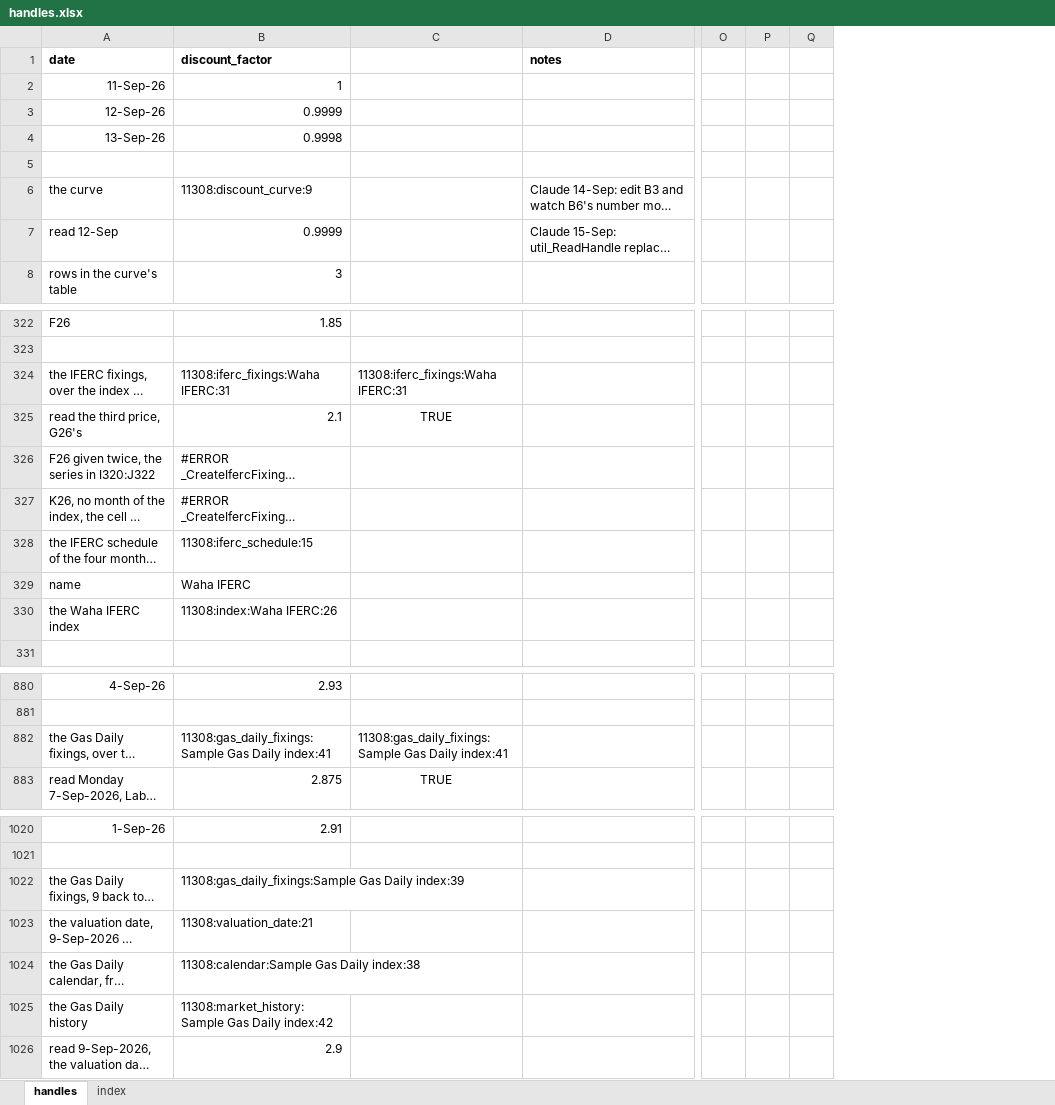
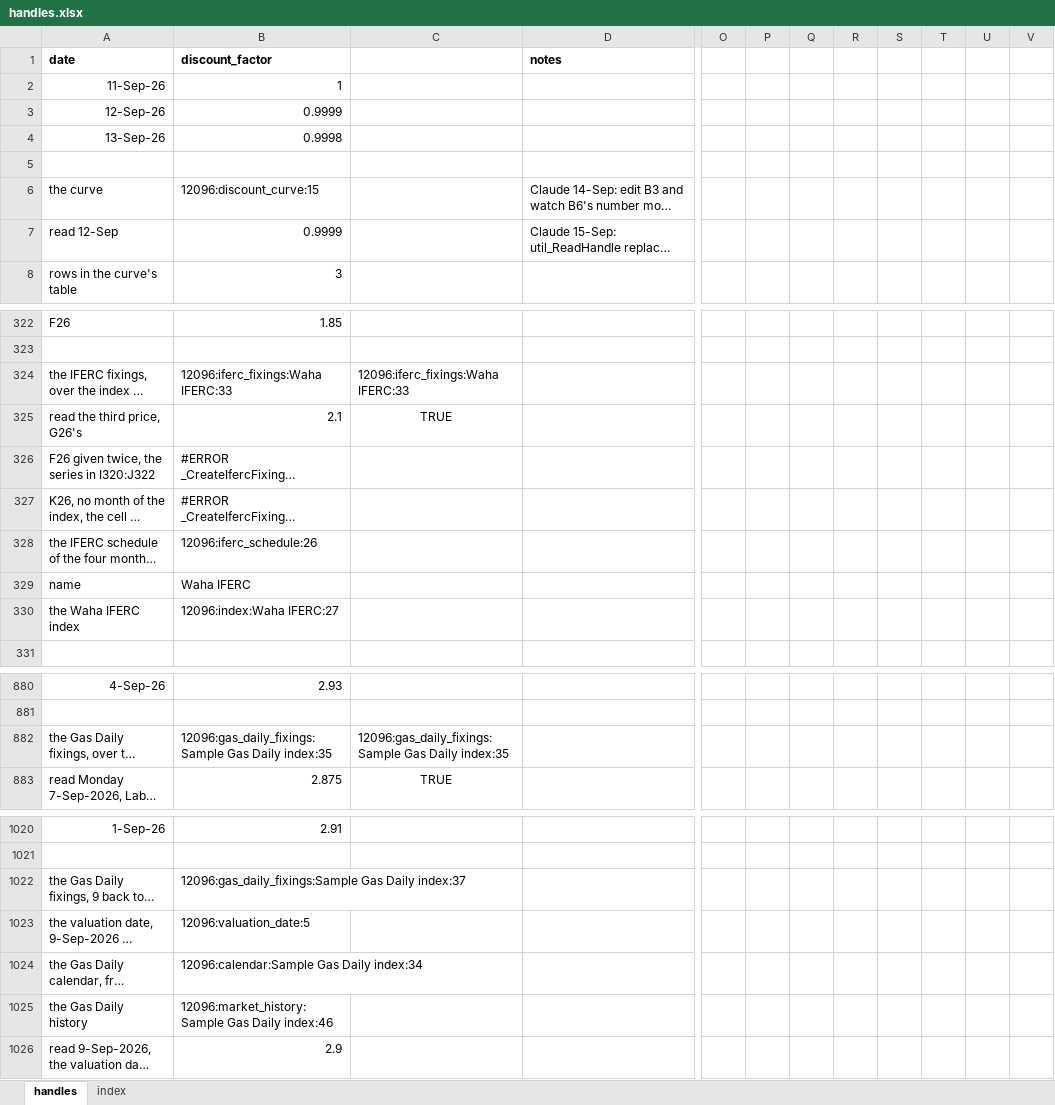
Before and after one commit to gobbles404/catalyst, an Excel workbook: workbooks/handles.xlsx, sheet handles, drawn as a sheet; only a part is shown, gaps mark what is left out; long unchanged cells end in …; values as stored, in another font and other column widths than the file's, no borders; removed rows and columns are numbered as before the commit, all else as after; the diff covers the shown part only; the diff names each change by its address in the sheet, - before the commit and + after, or states it on an @@ line.

```diff
--- a/workbooks/handles.xlsx (sheet handles)
+++ b/workbooks/handles.xlsx (sheet handles)
-column P, empty
+column P, empty
+column R, empty
+column S, empty
+column T, empty
+column U, empty
+column V, empty
-B6 (discount_factor): 11308:discount_curve:9
+B6 (discount_factor): 12096:discount_curve:15
-B324 (discount_factor): 11308:iferc_fixings:Waha IFERC:31
+B324 (discount_factor): 12096:iferc_fixings:Waha IFERC:33
-C324: 11308:iferc_fixings:Waha IFERC:31
+C324: 12096:iferc_fixings:Waha IFERC:33
-B328 (discount_factor): 11308:iferc_schedule:15
+B328 (discount_factor): 12096:iferc_schedule:26
-B330 (discount_factor): 11308:index:Waha IFERC:26
+B330 (discount_factor): 12096:index:Waha IFERC:27
-B882 (discount_factor): 11308:gas_daily_fixings:Sample Gas Daily index:41
+B882 (discount_factor): 12096:gas_daily_fixings:Sample Gas Daily index:35
-C882: 11308:gas_daily_fixings:Sample Gas Daily index:41
+C882: 12096:gas_daily_fixings:Sample Gas Daily index:35
-B1022 (discount_factor): 11308:gas_daily_fixings:Sample Gas Daily index:39
+B1022 (discount_factor): 12096:gas_daily_fixings:Sample Gas Daily index:37
-B1023 (discount_factor): 11308:valuation_date:21
+B1023 (discount_factor): 12096:valuation_date:5
-B1024 (discount_factor): 11308:calendar:Sample Gas Daily index:38
+B1024 (discount_factor): 12096:calendar:Sample Gas Daily index:34
-B1025 (discount_factor): 11308:market_history:Sample Gas Daily index:42
+B1025 (discount_factor): 12096:market_history:Sample Gas Daily index:46
```
Also changed, not shown: 27 added rows and 36 edited cells elsewhere in this sheet, sheet index, 34 other files.
